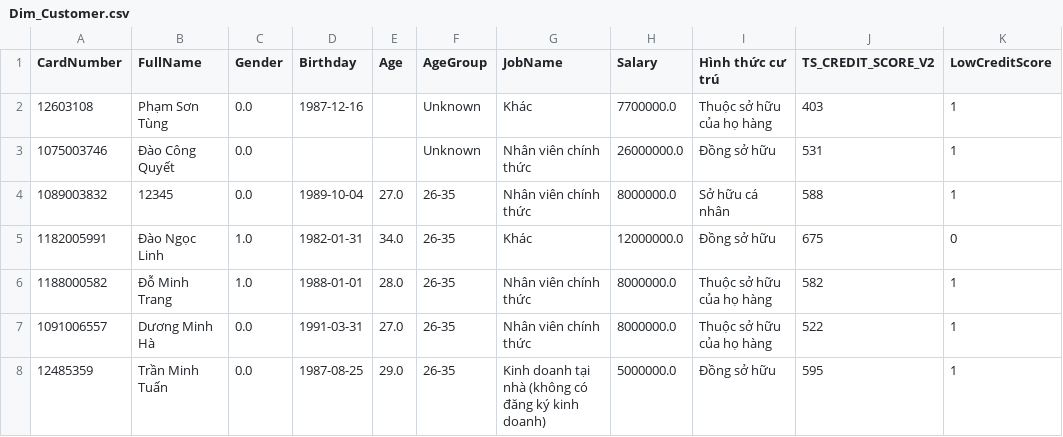
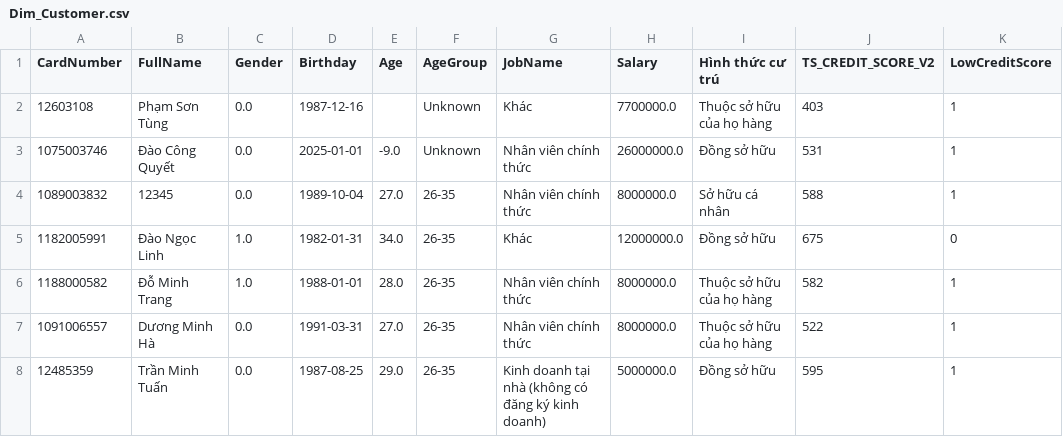
Before and after one commit to ThanhVinh-source/TIMA_Bank_Project, a CSV file: data/Dim_Fact Table/Dim_Customer.csv, drawn as a sheet; only a part is shown; the diff names each change by its address in the sheet, - before the commit and + after, or states it on an @@ line.

```diff
--- a/data/Dim_Fact Table/Dim_Customer.csv
+++ b/data/Dim_Fact Table/Dim_Customer.csv
-D3 (Birthday): (empty)
+D3 (Birthday): 2025-01-01
-E3 (Age): (empty)
+E3 (Age): -9.0
```
Also changed, not shown: 5 other files.
